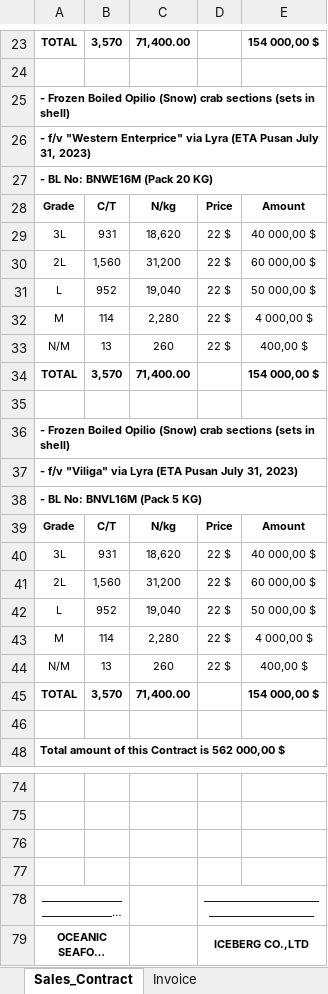
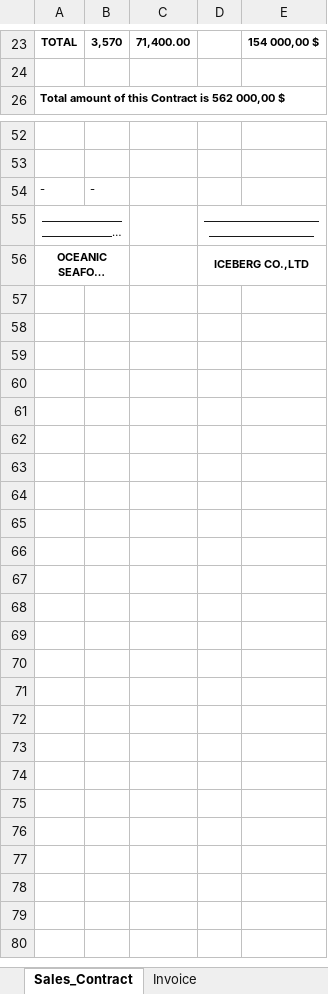
Before and after one commit to KirillKazakoff/tsAddin, an Excel workbook: templates/Sales_Purchase_Contract.xlsx, sheet Sales_Contract, drawn as a sheet; only a part is shown, gaps mark what is left out; long unchanged cells end in …; values as stored, in another font and other column widths than the file's, no borders; charts and pictures not drawn; removed rows and columns are numbered as before the commit, all else as after; the diff names each change by its address in the sheet, - before the commit and + after, or states it on an @@ line.

```diff
--- a/templates/Sales_Purchase_Contract.xlsx (sheet Sales_Contract)
+++ b/templates/Sales_Purchase_Contract.xlsx (sheet Sales_Contract)
-row 25: - Frozen Boiled Opilio (Snow) crab sections (sets in shell)
-row 26: - f/v "Western Enterprice" via Lyra (ETA Pusan July 31, 2023)
-row 27: - BL No: BNWE16M (Pack 20 KG)
-row 28: Grade | C/T | N/kg | Price | Amount
-row 29: 3L | 931 | 18,620 | 22 $ | 40 000,00 $
-row 30: 2L | 1,560 | 31,200 | 22 $ | 60 000,00 $
-row 31: L | 952 | 19,040 | 22 $ | 50 000,00 $
-row 32: M | 114 | 2,280 | 22 $ | 4 000,00 $
-row 33: N/M | 13 | 260 | 22 $ | 400,00 $
-row 34: TOTAL | 3,570 | 71,400.00 |  | 154 000,00 $
-row 35: (empty)
-row 36: - Frozen Boiled Opilio (Snow) crab sections (sets in shell)
-row 37: - f/v "Viliga" via Lyra (ETA Pusan July 31, 2023)
-row 38: - BL No: BNVL16M (Pack 5 KG)
-row 39: Grade | C/T | N/kg | Price | Amount
-row 40: 3L | 931 | 18,620 | 22 $ | 40 000,00 $
-row 41: 2L | 1,560 | 31,200 | 22 $ | 60 000,00 $
-row 42: L | 952 | 19,040 | 22 $ | 50 000,00 $
-row 43: M | 114 | 2,280 | 22 $ | 4 000,00 $
-row 44: N/M | 13 | 260 | 22 $ | 400,00 $
-row 45: TOTAL | 3,570 | 71,400.00 |  | 154 000,00 $
-row 46: (empty)
-row 54: (empty)
+row 54: - | -
-row 77: (empty)
```
Also changed, not shown: charts or pictures, templates/Sales_Purchase_Contract_Live.xlsx, 17 other files.
